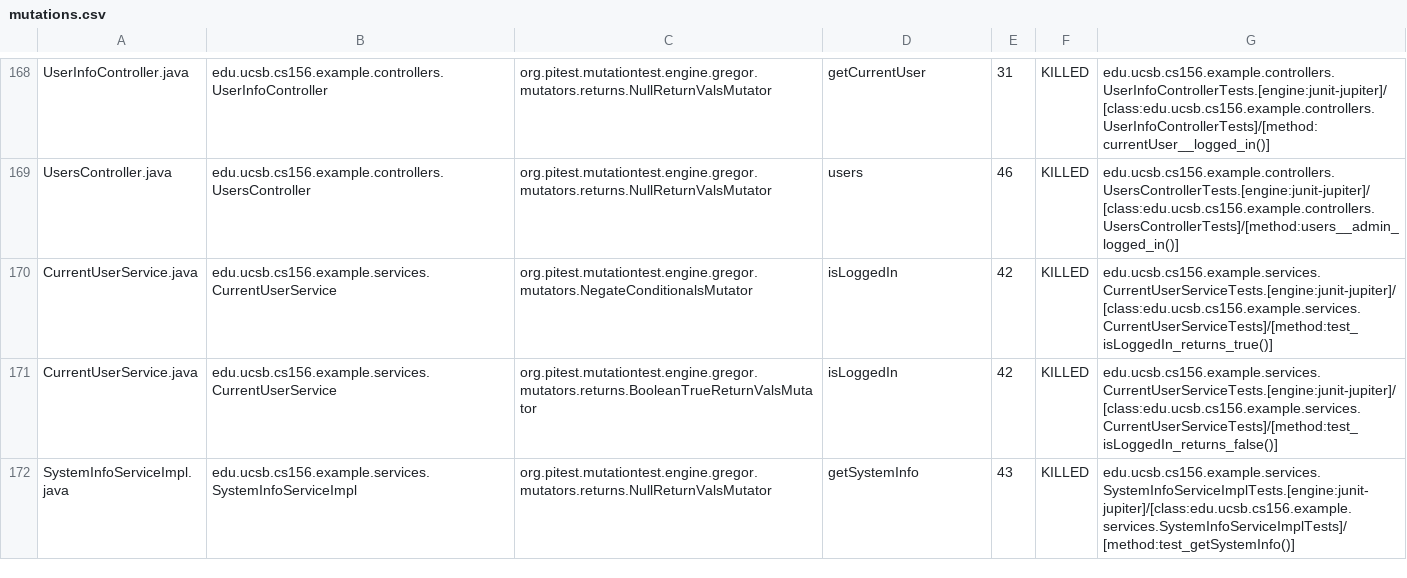
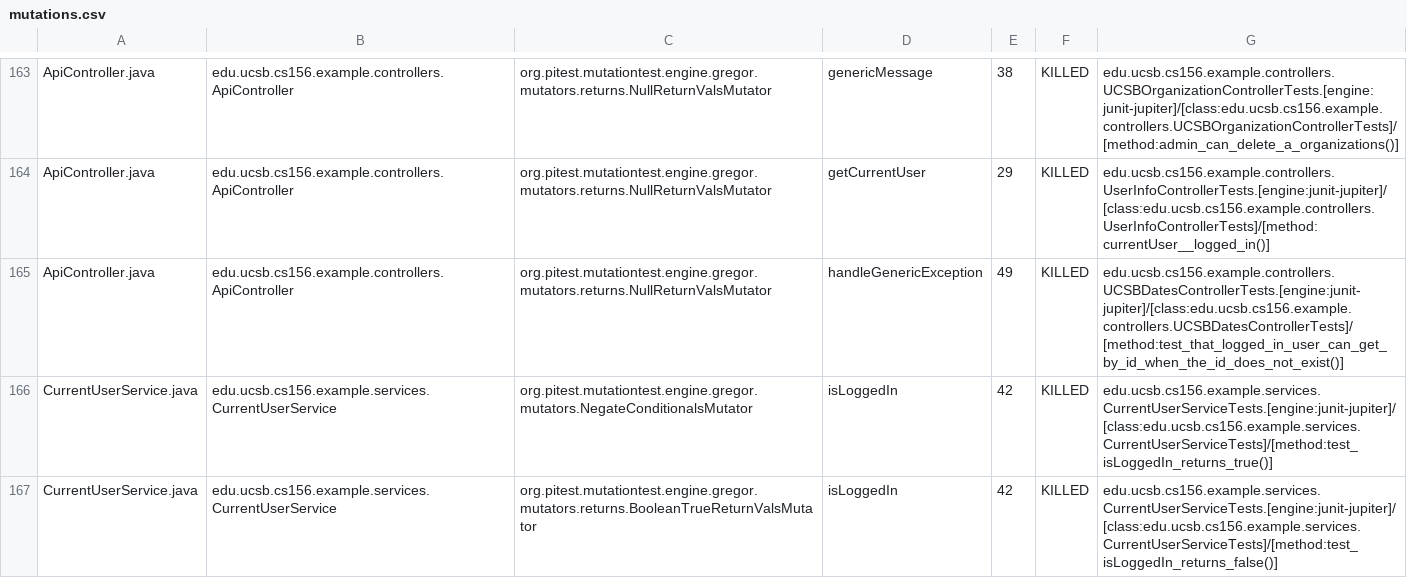
Before and after one commit to ucsb-cs156-f24/team02-f24-16, a CSV file: pitest/mutations.csv, drawn as a sheet; only a part is shown, gaps mark what is left out; the shorter side is filled out with more unchanged rows; addresses are those after the commit; the diff covers the shown part only; the diff names each change by its address in the sheet, - before the commit and + after, or states it on an @@ line.

Commit message:
Deploying to gh-pages from @ ucsb-cs156-f24/team02-f24-16@5c06eaa4a10526fc4607c4053b14183c994aaf94 🚀

```diff
--- a/pitest/mutations.csv
+++ b/pitest/mutations.csv
-A163: UserInfoController.java
+A163: ApiController.java
-B163: edu.ucsb.cs156.example.controllers.UserInfoController
+B163: edu.ucsb.cs156.example.controllers.ApiController
-D163: getCurrentUser
+D163: genericMessage
-E163: 31
+E163: 38
-G163: edu.ucsb.cs156.example.controllers.UserInfoControllerTests.[engine:junit-jupiter]/[class:edu.ucsb.cs156.example.controllers.UserInfoControllerTests]/[method:currentUser__logged_in()]
+G163: edu.ucsb.cs156.example.controllers.UCSBOrganizationControllerTests.[engine:junit-jupiter]/[class:edu.ucsb.cs156.example.controllers.UCSBOrganizationControllerTests]/[method:admin_can_delete_a_organizations()]
@@ row 2 moved to row 164: ApiController.java @@
-A165: UsersController.java
+A165: ApiController.java
-B165: edu.ucsb.cs156.example.controllers.UsersController
+B165: edu.ucsb.cs156.example.controllers.ApiController
-D165: users
+D165: handleGenericException
-E165: 46
+E165: 49
-G165: edu.ucsb.cs156.example.controllers.UsersControllerTests.[engine:junit-jupiter]/[class:edu.ucsb.cs156.example.controllers.UsersControllerTests]/[method:users__admin_logged_in()]
+G165: edu.ucsb.cs156.example.controllers.UCSBDatesControllerTests.[engine:junit-jupiter]/[class:edu.ucsb.cs156.example.controllers.UCSBDatesControllerTests]/[method:test_that_logged_in_user_can_get_by_id_when_the_id_does_not_exist()]
```
Also changed, not shown: 2 added rows, 2 removed rows, 107 moved rows and 4 edited cells elsewhere in this file, 17 other files.
